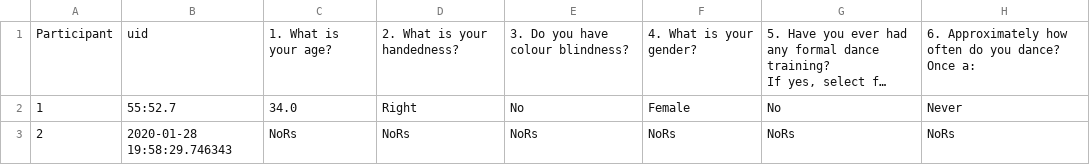
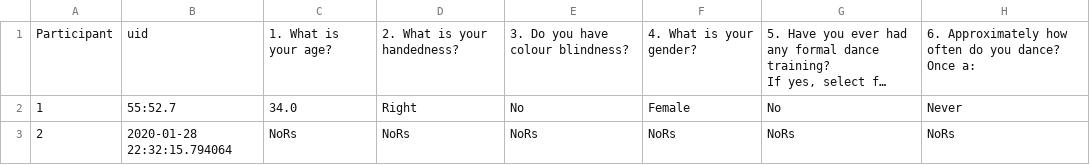
Before and after one commit to mayabflannery/exp-music-preference, a CSV file: d09exp/resources/dataAll.csv, drawn as a sheet; only a part is shown; long unchanged cells end in …; the diff names each change by its address in the sheet, - before the commit and + after, or states it on an @@ line.

```diff
--- a/d09exp/resources/dataAll.csv
+++ b/d09exp/resources/dataAll.csv
-B3: 2020-01-28 19:58:29.746343
+B3: 2020-01-28 22:32:15.794064
```
Also changed, not shown: 3 other files.
